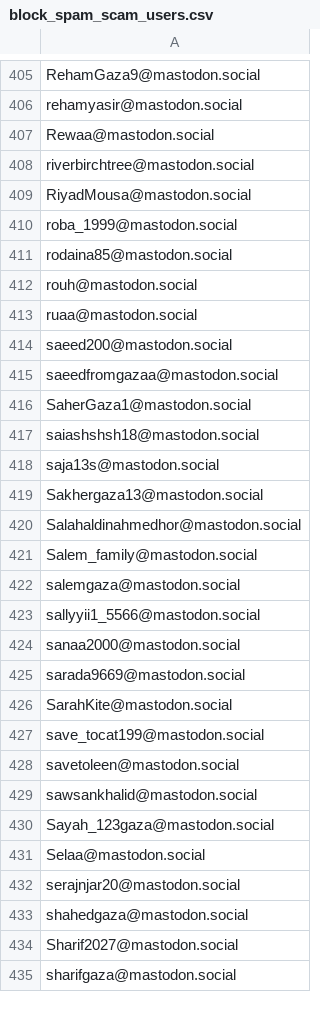
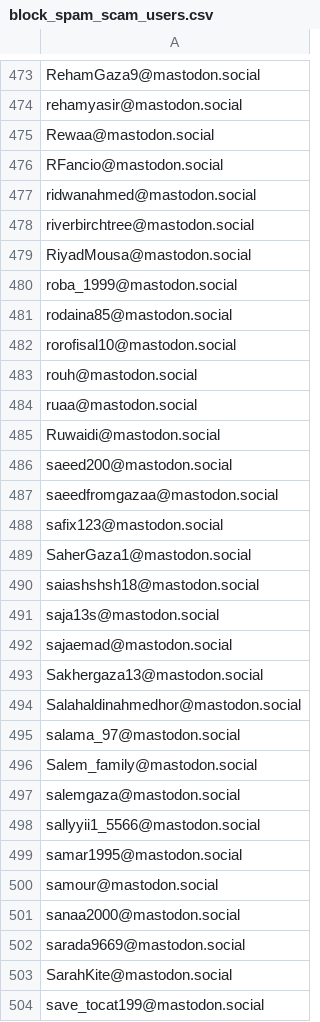
Before and after one commit to Fediverse-Express/Fediverse, a CSV file: block_spam_scam_users.csv, drawn as a sheet; only a part is shown, gaps mark what is left out; the shorter side is filled out with more unchanged rows; the diff covers the shown part only; the diff names each change by its address in the sheet, - before the commit and + after, or states it on an @@ line.

Commit message:
+111
Added multiple new Fediverse addresses to block list.

```diff
--- a/block_spam_scam_users.csv
+++ b/block_spam_scam_users.csv
+row 476: RFancio@mastodon.social
+row 477: ridwanahmed@mastodon.social
+row 482: rorofisal10@mastodon.social
+row 485: Ruwaidi@mastodon.social
+row 488: safix123@mastodon.social
+row 492: sajaemad@mastodon.social
+row 495: salama_97@mastodon.social
+row 499: samar1995@mastodon.social
+row 500: samour@mastodon.social
```
Also changed, not shown: 102 added rows elsewhere in this file.
